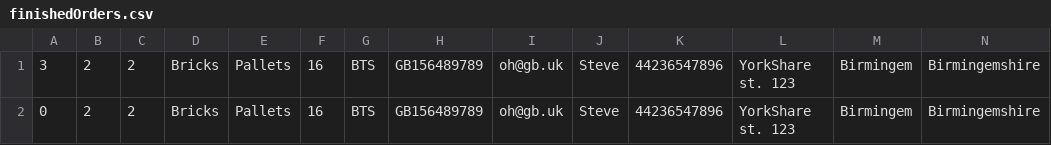
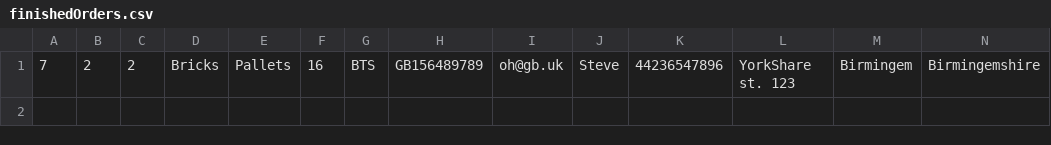
Before and after one commit to Laimukas/TRUCKer, a CSV file: src/main/resources/finishedOrders.csv, drawn as a sheet; only a part is shown; removed rows and columns are numbered as before the commit, all else as after; rows hold the shown columns only; the diff names each change by its address in the sheet, - before the commit and + after, or states it on an @@ line.

```diff
--- a/src/main/resources/finishedOrders.csv
+++ b/src/main/resources/finishedOrders.csv
-row 1: 3 | 2 | 2 | Bricks | Pallets | 16 | BTS | GB156489789 | oh@gb.uk | Steve | 44236547896 | YorkShare st. 123 | Birmingem | Birmingemshire
-A1: 0
+A1: 7
```
Also changed, not shown: src/main/resources/generatedLineUps.csv, src/main/resources/orders.csv, 7 other files.
